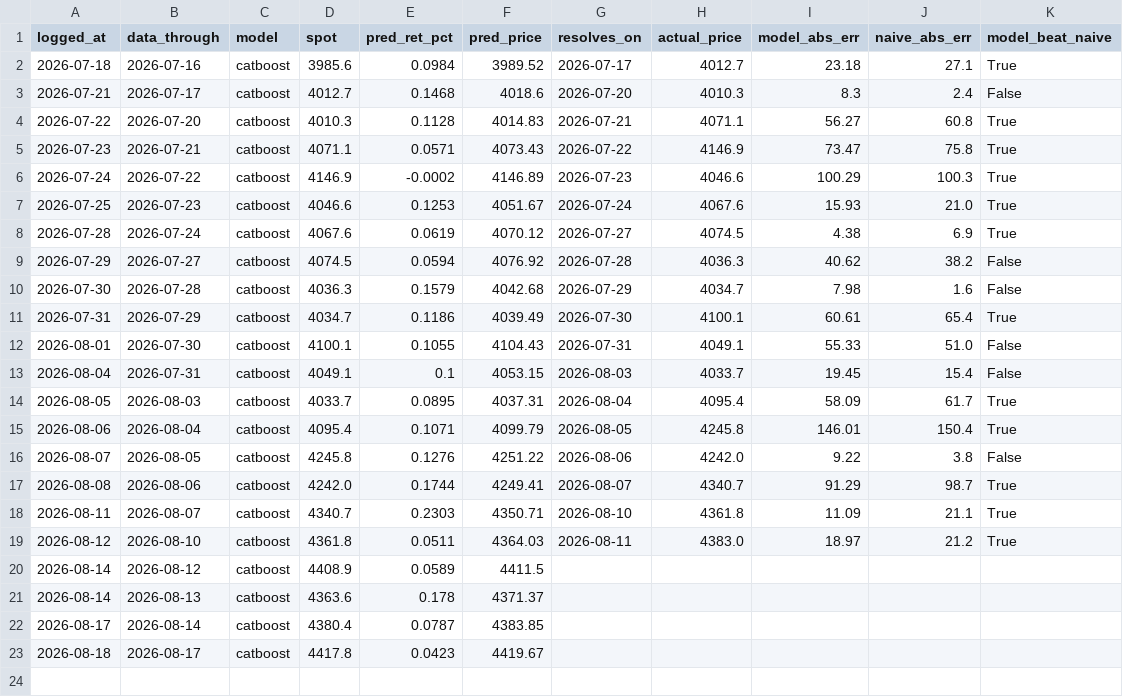
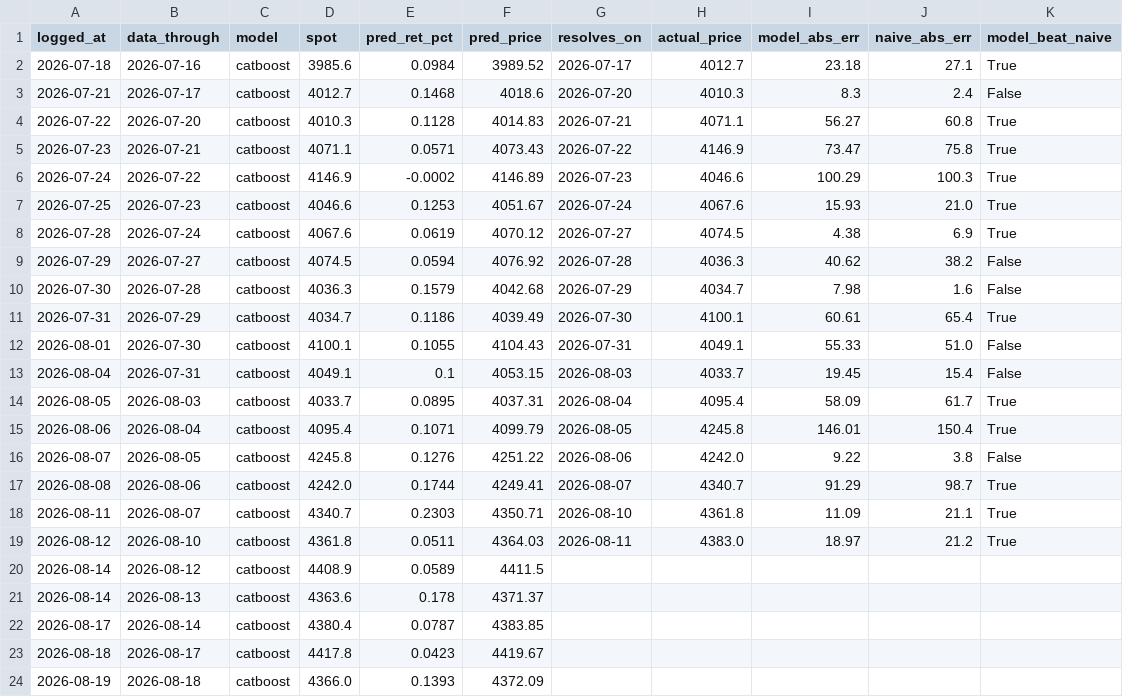
Before and after one commit to Srimurari14/gold-band, a CSV file: logs/daily_predictions.csv, drawn as a sheet.

```diff
--- a/logs/daily_predictions.csv
+++ b/logs/daily_predictions.csv
@@ -23 +23,2 @@ logged_at,data_through,model,spot,pred_ret_pct,pred_price,resolves_on,actual_pri
 2026-08-18,2026-08-17,catboost,4417.8,0.0423,4419.67,,,,,
+2026-08-19,2026-08-18,catboost,4366.0,0.1393,4372.09,,,,,
```
Also changed, not shown: logs/predictions.csv.
